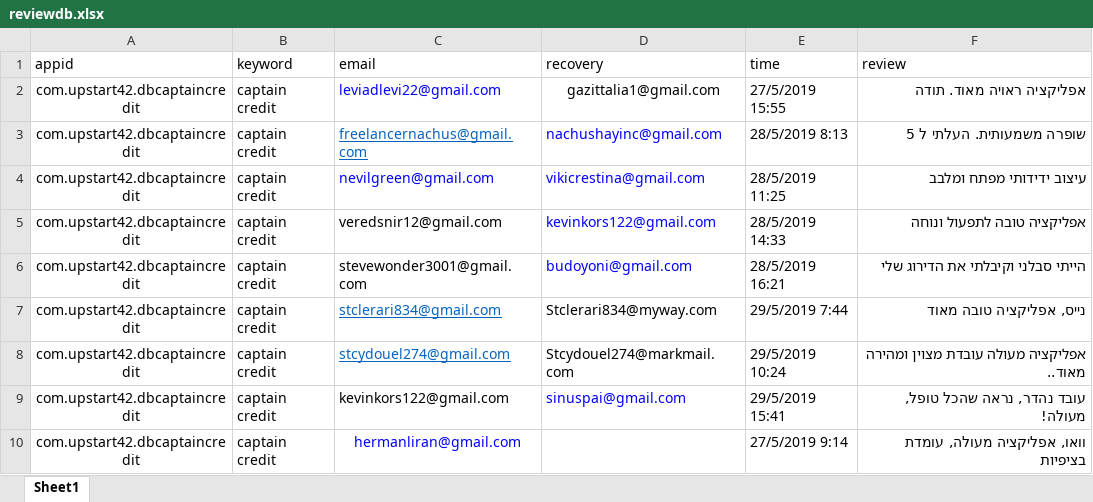
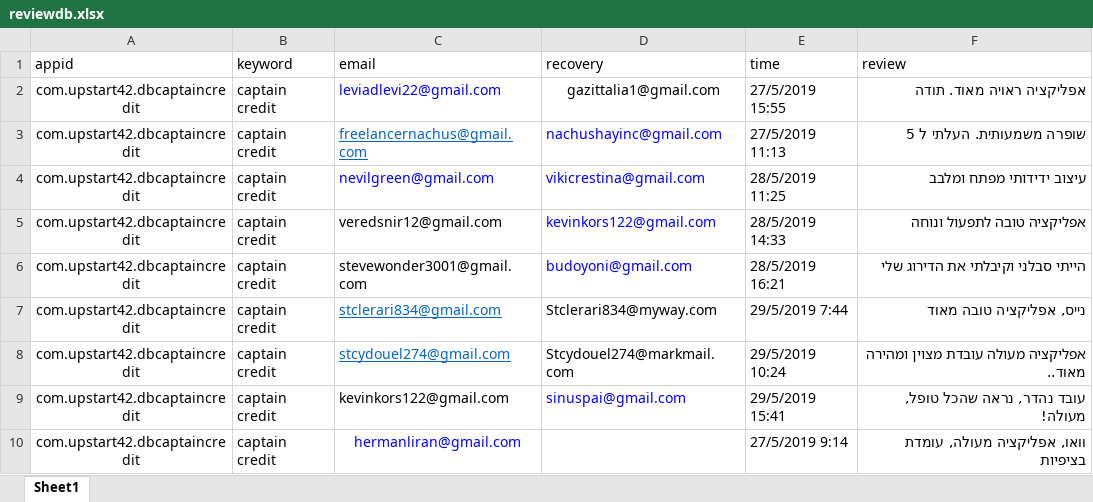
Before and after one commit to sugarderryfire/ReviewsProject, an Excel workbook: reviewdb.xlsx, sheet Sheet1, drawn as a sheet; values as stored, in another font and other column widths than the file's, no borders; the diff names each change by its address in the sheet, - before the commit and + after, or states it on an @@ line.

Commit message:
Add files via upload

```diff
--- a/reviewdb.xlsx (sheet Sheet1)
+++ b/reviewdb.xlsx (sheet Sheet1)
-E3 (time): 28/5/2019 8:13
+E3 (time): 27/5/2019 11:13
```
